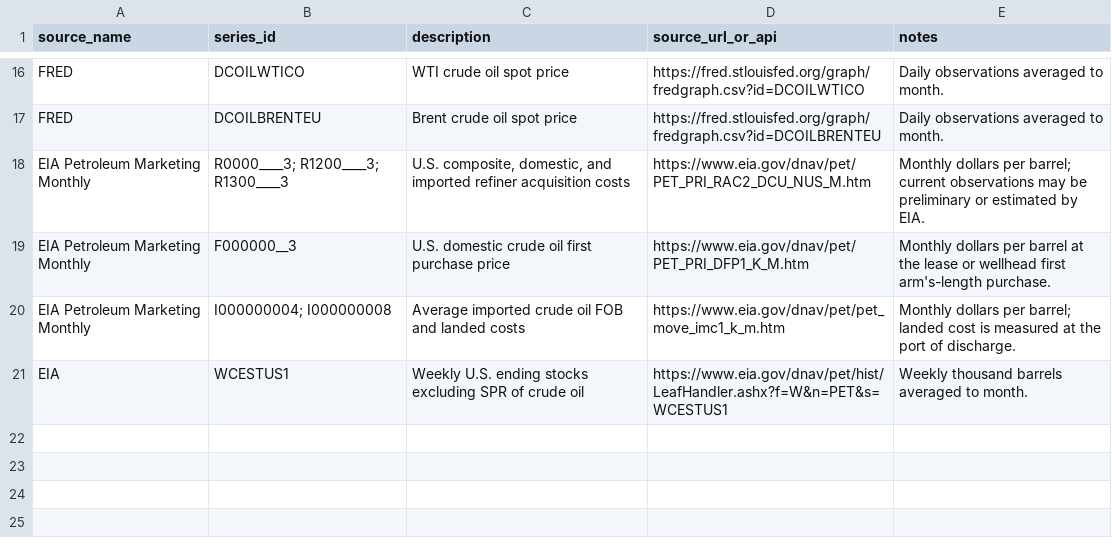
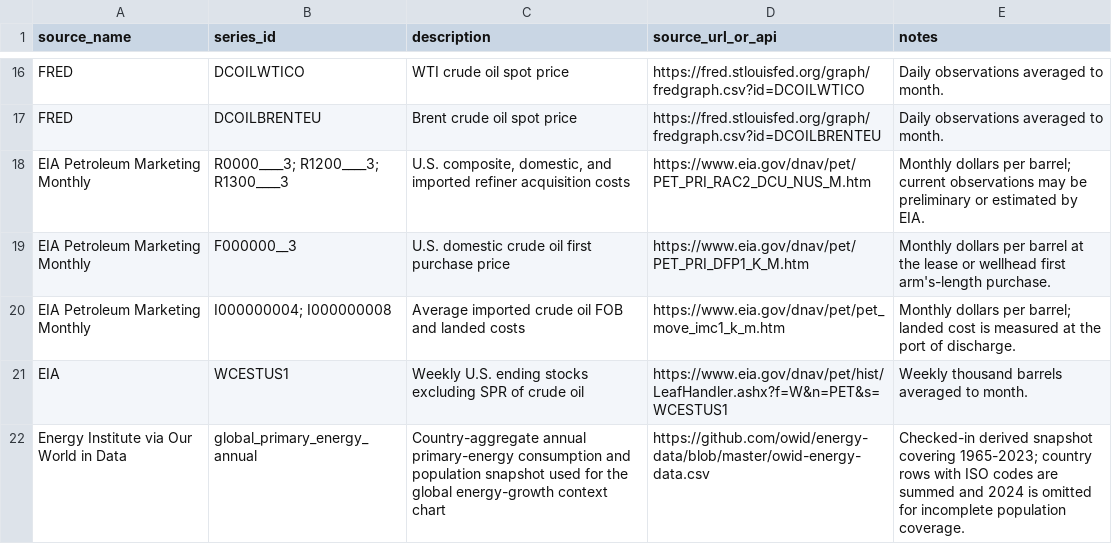
Before and after one commit to AndriiZvorygin/energy-model, a CSV file: data/seed/source_manifest.csv, drawn as a sheet; only a part is shown, gaps mark what is left out.

```diff
--- a/data/seed/source_manifest.csv
+++ b/data/seed/source_manifest.csv
@@ -21 +21,2 @@ EIA Petroleum Marketing Monthly,I000000004; I000000008,Average imported crude oi
 EIA,WCESTUS1,Weekly U.S. ending stocks excluding SPR of crude oil,https://www.eia.gov/dnav/pet/hist/LeafHandler.ashx?f=W&n=PET&s=WCESTUS1,Weekly thousand barrels averaged to month.
+Energy Institute via Our World in Data,global_primary_energy_annual,Country-aggregate annual primary-energy consumption and population snapshot used for the global energy-growth context chart,https://github.com/owid/energy-data/blob/master/owid-energy-data.csv,Checked-in derived snapshot covering 1965-2023; country rows with ISO codes are summed and 2024 is omitted for incomplete population coverage.
```
Also changed, not shown: 22 other files.
